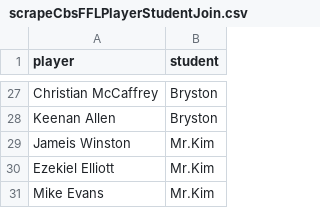
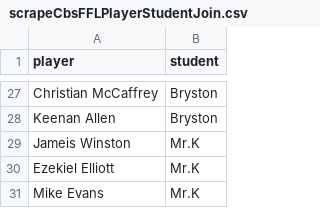
Before and after one commit to KimCant2019/scrapeFFL, a CSV file: scrapeCbsFFLPlayerStudentJoin.csv, drawn as a sheet; only a part is shown, gaps mark what is left out; the diff names each change by its address in the sheet, - before the commit and + after, or states it on an @@ line.

Commit message:
cleaning name

```diff
--- a/scrapeCbsFFLPlayerStudentJoin.csv
+++ b/scrapeCbsFFLPlayerStudentJoin.csv
-B29:B31 (student): Mr.Kim
+B29:B31 (student): Mr.K
```
